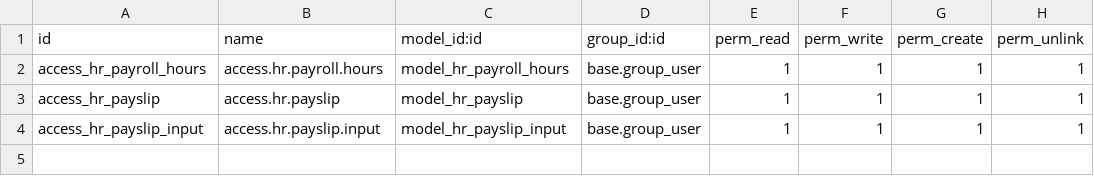
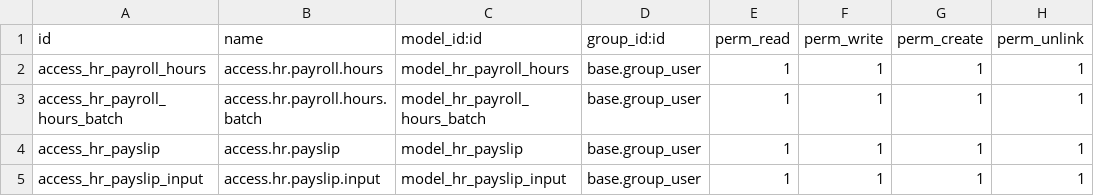
Before and after one commit to juanda0712/HR_Community, a CSV file: hr_payroll_hours/security/ir.model.access.csv, drawn as a sheet; the diff names each change by its address in the sheet, - before the commit and + after, or states it on an @@ line.

Commit message:
payroll hours bath

```diff
--- a/hr_payroll_hours/security/ir.model.access.csv
+++ b/hr_payroll_hours/security/ir.model.access.csv
+row 3: access_hr_payroll_hours_batch | access.hr.payroll.hours.batch | model_hr_payroll_hours_batch | base.group_user | 1 | 1 | 1 | 1
```
Also changed, not shown: 7 other files.
